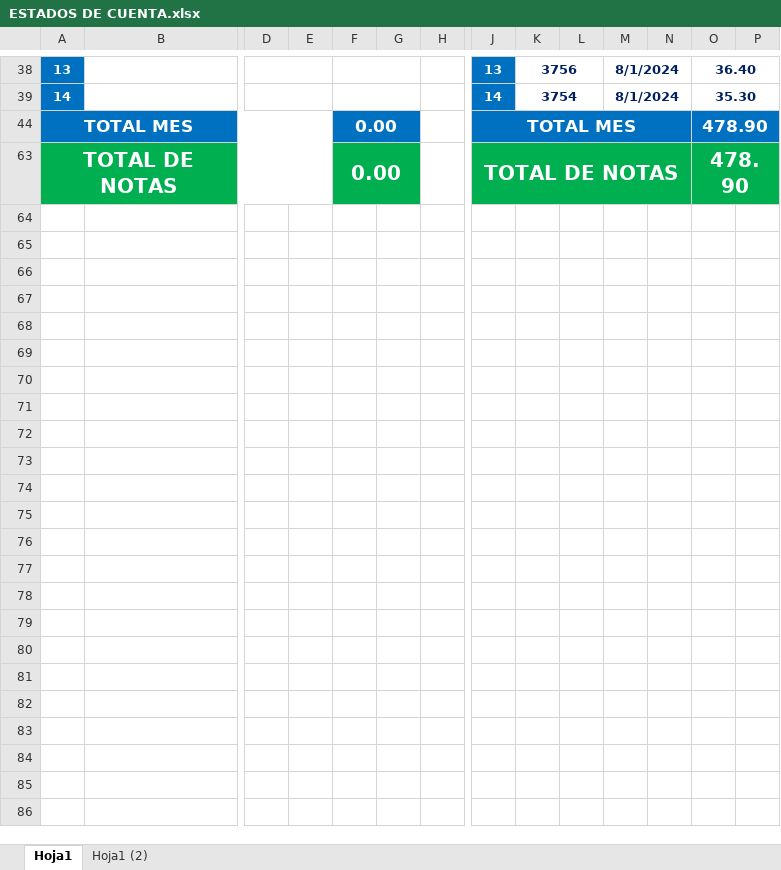
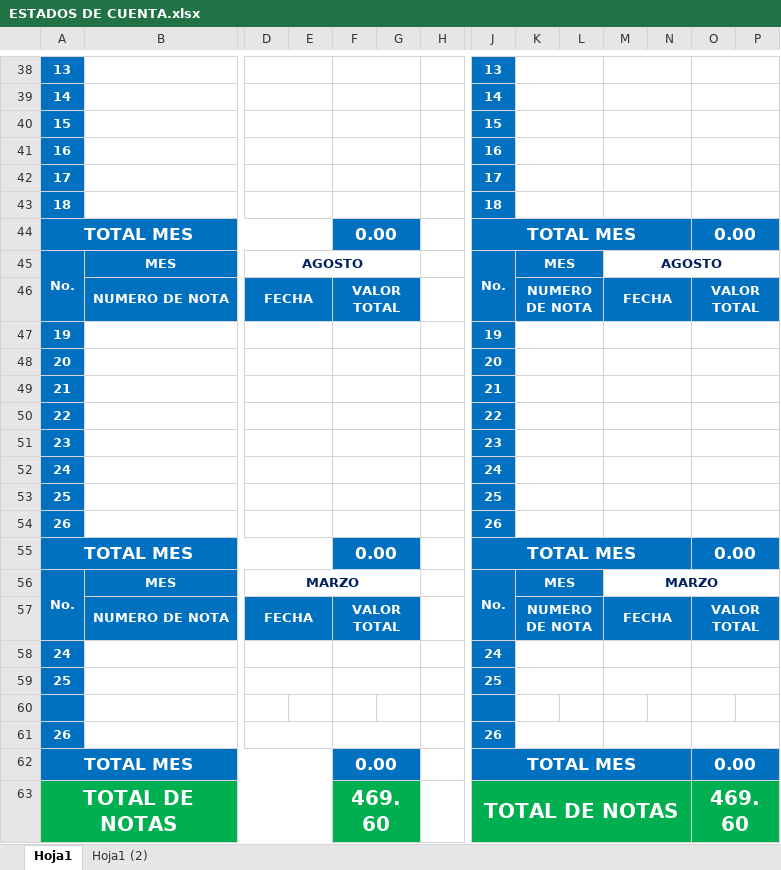
Before and after one commit to Maverick-Robotics-Web-Dev/Cevallos, an Excel workbook: ESTADOS DE CUENTA.xlsx, sheet Hoja1, drawn as a sheet; only a part is shown, gaps mark what is left out; values as stored, in another font and other column widths than the file's, no borders; rows hold the shown columns only; the diff covers the shown part only; the diff names each change by its address in the sheet, - before the commit and + after, or states it on an @@ line.

```diff
--- a/ESTADOS DE CUENTA.xlsx (sheet Hoja1)
+++ b/ESTADOS DE CUENTA.xlsx (sheet Hoja1)
-K38: 3756
+K38: (empty)
-M38:M39: 8/1/2024
+M38:M39: (empty)
-O38: 36.40
+O38: (empty)
-K39: 3754
+K39: (empty)
-O39: 35.30
+O39: (empty)
@@ row 40 unhidden: 15 |  |  |  |  |  |  | 15 @@
@@ row 41 unhidden: 16 |  |  |  |  |  |  | 16 @@
@@ row 42 unhidden: 17 |  |  |  |  |  |  | 17 @@
@@ row 43 unhidden: 18 |  |  |  |  |  |  | 18 @@
-O44: 478.90
+O44: 0.00
@@ row 45 unhidden: No. | MES | AGOSTO |  |  |  |  | No. | MES |  | AGOSTO @@
@@ row 46 unhidden:  | NUMERO DE NOTA | FECHA |  | VALOR TOTAL |  |  |  | NUMERO DE NOTA |  | FECHA |  | VALOR TOTAL @@
@@ row 47 unhidden: 19 |  |  |  |  |  |  | 19 @@
@@ row 48 unhidden: 20 |  |  |  |  |  |  | 20 @@
@@ row 49 unhidden: 21 |  |  |  |  |  |  | 21 @@
@@ row 50 unhidden: 22 |  |  |  |  |  |  | 22 @@
@@ row 51 unhidden: 23 |  |  |  |  |  |  | 23 @@
@@ row 52 unhidden: 24 |  |  |  |  |  |  | 24 @@
@@ row 53 unhidden: 25 |  |  |  |  |  |  | 25 @@
@@ row 54 unhidden: 26 |  |  |  |  |  |  | 26 @@
@@ row 55 unhidden: TOTAL MES |  |  |  | 0.00 |  |  | TOTAL MES |  |  |  |  | 0.00 @@
@@ row 56 unhidden: No. | MES | MARZO |  |  |  |  | No. | MES |  | MARZO @@
@@ row 57 unhidden:  | NUMERO DE NOTA | FECHA |  | VALOR TOTAL |  |  |  | NUMERO DE NOTA |  | FECHA |  | VALOR TOTAL @@
@@ row 58 unhidden: 24 |  |  |  |  |  |  | 24 @@
@@ row 59 unhidden: 25 |  |  |  |  |  |  | 25 @@
+row 60: (empty)
@@ row 61 unhidden: 26 |  |  |  |  |  |  | 26 @@
@@ row 62 unhidden: TOTAL MES |  |  |  | 0.00 |  |  | TOTAL MES |  |  |  |  | 0.00 @@
-F63: 0.00
+F63: 469.60
-O63: 478.90
+O63: 469.60
```
Also changed, not shown: 9 added rows, 11 hidden or unhidden rows and 41 edited cells elsewhere in this sheet, hidden cells, CAJA 2024.xlsx, VENTAS 2024.xlsx, 3 other files.
